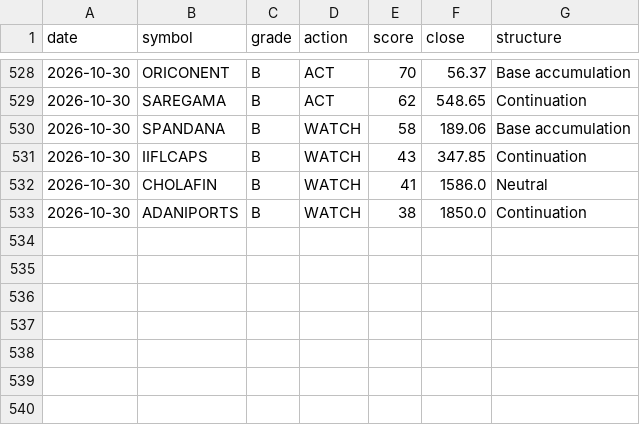
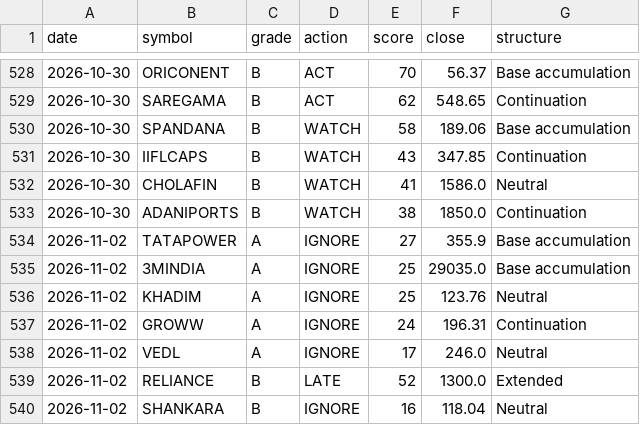
Before and after one commit to CGK0101/Smart-Money-Screener, a CSV file: data/signals.csv, drawn as a sheet; only a part is shown, gaps mark what is left out.

```diff
--- a/data/signals.csv
+++ b/data/signals.csv
@@ -533 +533,8 @@ date,symbol,grade,action,score,close,structure
 2026-10-30,ADANIPORTS,B,WATCH,38,1850.0,Continuation
+2026-11-02,TATAPOWER,A,IGNORE,27,355.9,Base accumulation
+2026-11-02,3MINDIA,A,IGNORE,25,29035.0,Base accumulation
+2026-11-02,KHADIM,A,IGNORE,25,123.76,Neutral
+2026-11-02,GROWW,A,IGNORE,24,196.31,Continuation
+2026-11-02,VEDL,A,IGNORE,17,246.0,Neutral
+2026-11-02,RELIANCE,B,LATE,52,1300.0,Extended
+2026-11-02,SHANKARA,B,IGNORE,16,118.04,Neutral
```
Also changed, not shown: data/events/bulk.csv, 4 other files.
